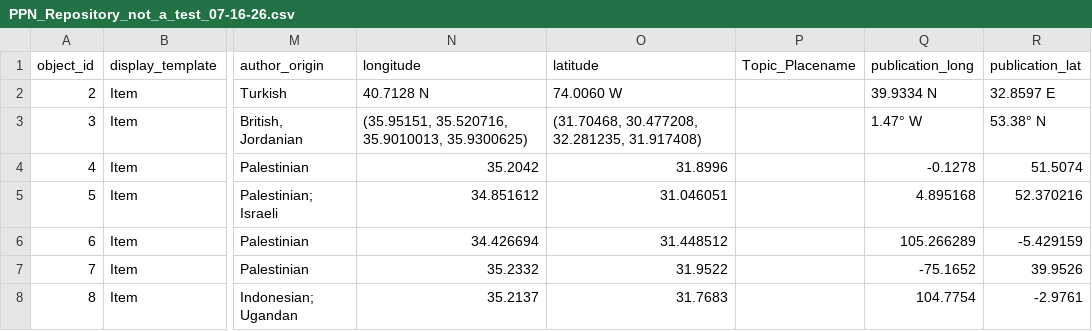
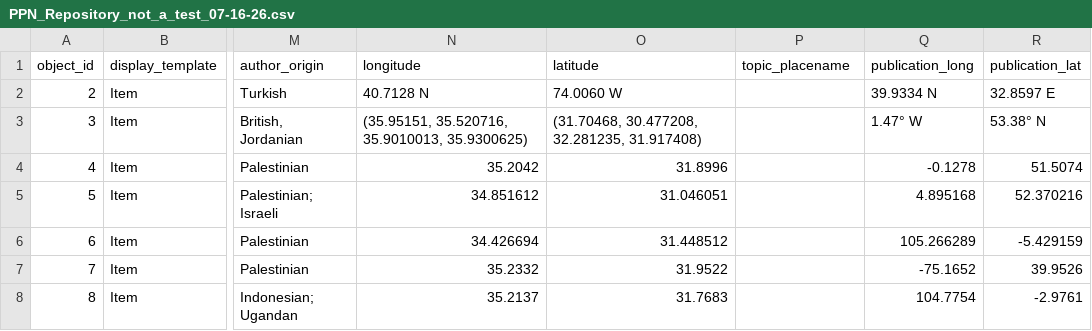
Before and after one commit to palestinepedagogynetwork/potential-lamp, a CSV file: _data/PPN_Repository_not_a_test_07-16-26.csv, drawn as a sheet; only a part is shown, gaps mark what is left out; the diff names each change by its address in the sheet, - before the commit and + after, or states it on an @@ line.

```diff
--- a/_data/PPN_Repository_not_a_test_07-16-26.csv
+++ b/_data/PPN_Repository_not_a_test_07-16-26.csv
-P1: Topic_Placename
+P1: topic_placename
```
Also changed, not shown: _data/config-browse.csv.
